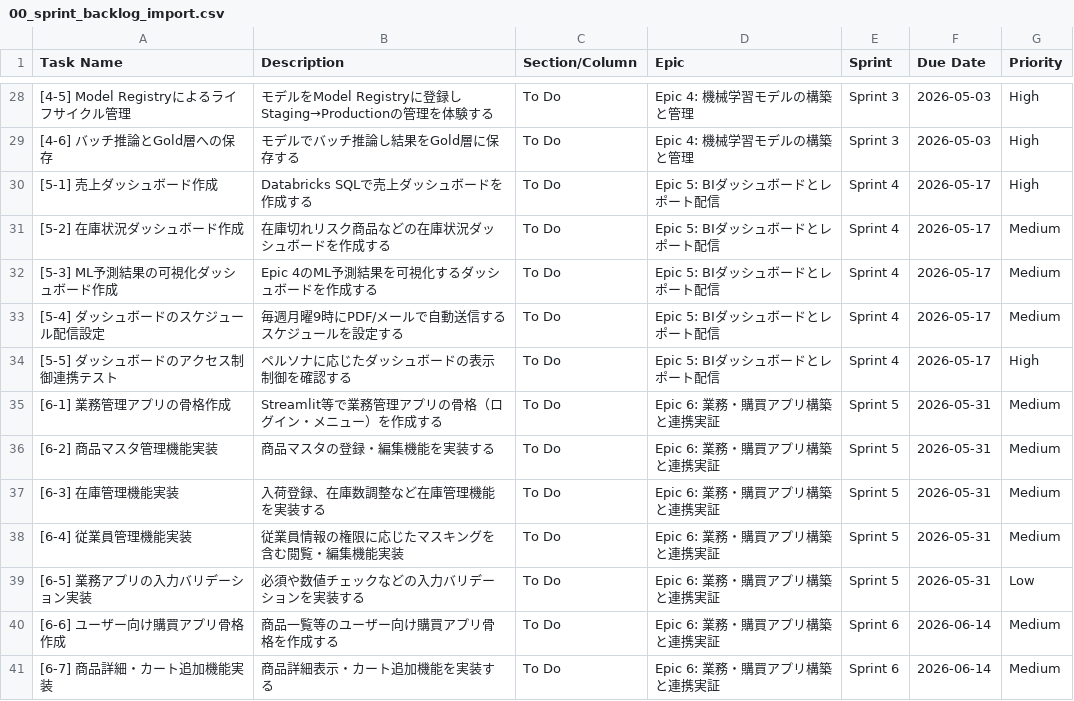
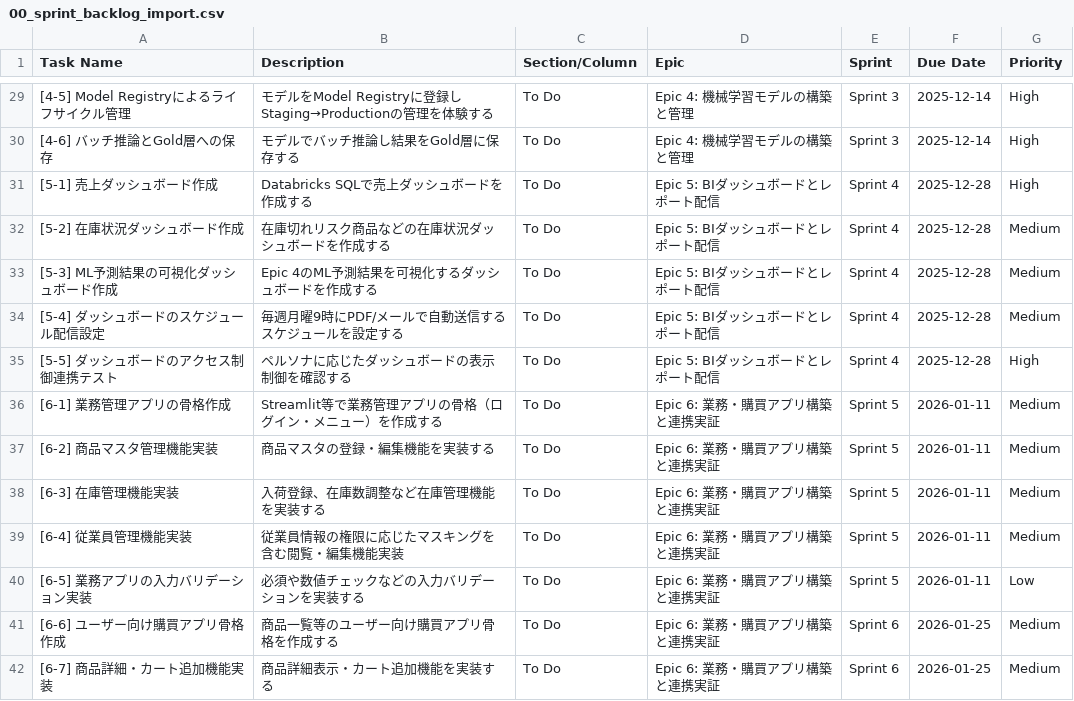
Before and after one commit to harutsugu-namitsuki/databricks_datamng, a CSV file: AWSシングルクラウドVer/docs/01_management/00_sprint_backlog_import.csv, drawn as a sheet; only a part is shown, gaps mark what is left out; the diff covers the shown part only.

```diff
--- a/AWSシングルクラウドVer/docs/01_management/00_sprint_backlog_import.csv
+++ b/AWSシングルクラウドVer/docs/01_management/00_sprint_backlog_import.csv
@@ -28,14 +29,14 @@ Task Name,Description,Section/Column,Epic,Sprint,Due Date,Priority
-[4-5] Model Registryによるライフサイクル管理,モデルをModel Registryに登録しStaging→Productionの管理を体験する,To Do,Epic 4: 機械学習モデルの構築と管理,Sprint 3,2026-05-03,High
-[4-6] バッチ推論とGold層への保存,モデルでバッチ推論し結果をGold層に保存する,To Do,Epic 4: 機械学習モデルの構築と管理,Sprint 3,2026-05-03,High
-[5-1] 売上ダッシュボード作成,Databricks SQLで売上ダッシュボードを作成する,To Do,Epic 5: BIダッシュボードとレポート配信,Sprint 4,2026-05-17,High
-[5-2] 在庫状況ダッシュボード作成,在庫切れリスク商品などの在庫状況ダッシュボードを作成する,To Do,Epic 5: BIダッシュボードとレポート配信,Sprint 4,2026-05-17,Medium
-[5-3] ML予測結果の可視化ダッシュボード作成,Epic 4のML予測結果を可視化するダッシュボードを作成する,To Do,Epic 5: BIダッシュボードとレポート配信,Sprint 4,2026-05-17,Medium
-[5-4] ダッシュボードのスケジュール配信設定,毎週月曜9時にPDF/メールで自動送信するスケジュールを設定する,To Do,Epic 5: BIダッシュボードとレポート配信,Sprint 4,2026-05-17,Medium
-[5-5] ダッシュボードのアクセス制御連携テスト,ペルソナに応じたダッシュボードの表示制御を確認する,To Do,Epic 5: BIダッシュボードとレポート配信,Sprint 4,2026-05-17,High
-[6-1] 業務管理アプリの骨格作成,Streamlit等で業務管理アプリの骨格（ログイン・メニュー）を作成する,To Do,Epic 6: 業務・購買アプリ構築と連携実証,Sprint 5,2026-05-31,Medium
-[6-2] 商品マスタ管理機能実装,商品マスタの登録・編集機能を実装する,To Do,Epic 6: 業務・購買アプリ構築と連携実証,Sprint 5,2026-05-31,Medium
-[6-3] 在庫管理機能実装,入荷登録、在庫数調整など在庫管理機能を実装する,To Do,Epic 6: 業務・購買アプリ構築と連携実証,Sprint 5,2026-05-31,Medium
-[6-4] 従業員管理機能実装,従業員情報の権限に応じたマスキングを含む閲覧・編集機能実装,To Do,Epic 6: 業務・購買アプリ構築と連携実証,Sprint 5,2026-05-31,Medium
-[6-5] 業務アプリの入力バリデーション実装,必須や数値チェックなどの入力バリデーションを実装する,To Do,Epic 6: 業務・購買アプリ構築と連携実証,Sprint 5,2026-05-31,Low
-[6-6] ユーザー向け購買アプリ骨格作成,商品一覧等のユーザー向け購買アプリ骨格を作成する,To Do,Epic 6: 業務・購買アプリ構築と連携実証,Sprint 6,2026-06-14,Medium
-[6-7] 商品詳細・カート追加機能実装,商品詳細表示・カート追加機能を実装する,To Do,Epic 6: 業務・購買アプリ構築と連携実証,Sprint 6,2026-06-14,Medium
+[4-5] Model Registryによるライフサイクル管理,モデルをModel Registryに登録しStaging→Productionの管理を体験する,To Do,Epic 4: 機械学習モデルの構築と管理,Sprint 3,2025-12-14,High
+[4-6] バッチ推論とGold層への保存,モデルでバッチ推論し結果をGold層に保存する,To Do,Epic 4: 機械学習モデルの構築と管理,Sprint 3,2025-12-14,High
+[5-1] 売上ダッシュボード作成,Databricks SQLで売上ダッシュボードを作成する,To Do,Epic 5: BIダッシュボードとレポート配信,Sprint 4,2025-12-28,High
+[5-2] 在庫状況ダッシュボード作成,在庫切れリスク商品などの在庫状況ダッシュボードを作成する,To Do,Epic 5: BIダッシュボードとレポート配信,Sprint 4,2025-12-28,Medium
+[5-3] ML予測結果の可視化ダッシュボード作成,Epic 4のML予測結果を可視化するダッシュボードを作成する,To Do,Epic 5: BIダッシュボードとレポート配信,Sprint 4,2025-12-28,Medium
+[5-4] ダッシュボードのスケジュール配信設定,毎週月曜9時にPDF/メールで自動送信するスケジュールを設定する,To Do,Epic 5: BIダッシュボードとレポート配信,Sprint 4,2025-12-28,Medium
+[5-5] ダッシュボードのアクセス制御連携テスト,ペルソナに応じたダッシュボードの表示制御を確認する,To Do,Epic 5: BIダッシュボードとレポート配信,Sprint 4,2025-12-28,High
+[6-1] 業務管理アプリの骨格作成,Streamlit等で業務管理アプリの骨格（ログイン・メニュー）を作成する,To Do,Epic 6: 業務・購買アプリ構築と連携実証,Sprint 5,2026-01-11,Medium
+[6-2] 商品マスタ管理機能実装,商品マスタの登録・編集機能を実装する,To Do,Epic 6: 業務・購買アプリ構築と連携実証,Sprint 5,2026-01-11,Medium
+[6-3] 在庫管理機能実装,入荷登録、在庫数調整など在庫管理機能を実装する,To Do,Epic 6: 業務・購買アプリ構築と連携実証,Sprint 5,2026-01-11,Medium
+[6-4] 従業員管理機能実装,従業員情報の権限に応じたマスキングを含む閲覧・編集機能実装,To Do,Epic 6: 業務・購買アプリ構築と連携実証,Sprint 5,2026-01-11,Medium
+[6-5] 業務アプリの入力バリデーション実装,必須や数値チェックなどの入力バリデーションを実装する,To Do,Epic 6: 業務・購買アプリ構築と連携実証,Sprint 5,2026-01-11,Low
+[6-6] ユーザー向け購買アプリ骨格作成,商品一覧等のユーザー向け購買アプリ骨格を作成する,To Do,Epic 6: 業務・購買アプリ構築と連携実証,Sprint 6,2026-01-25,Medium
+[6-7] 商品詳細・カート追加機能実装,商品詳細表示・カート追加機能を実装する,To Do,Epic 6: 業務・購買アプリ構築と連携実証,Sprint 6,2026-01-25,Medium
```
Also changed, not shown: 1 added row and 66 edited cells elsewhere in this file, 28 other files.
